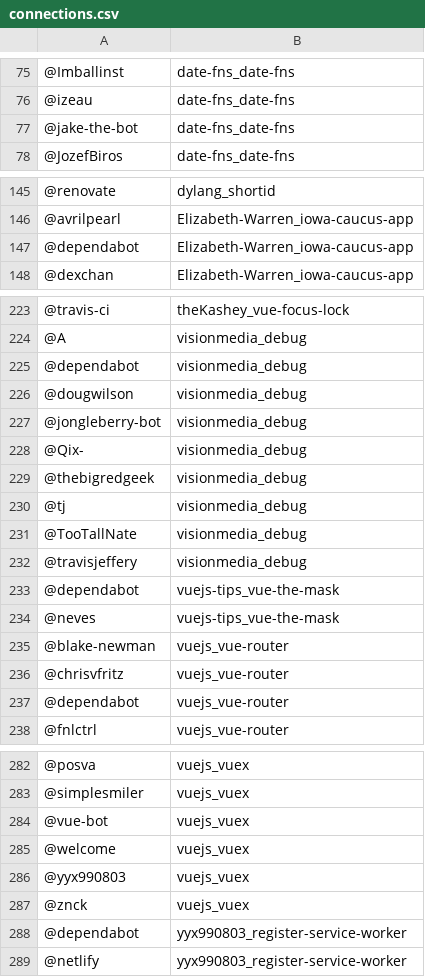
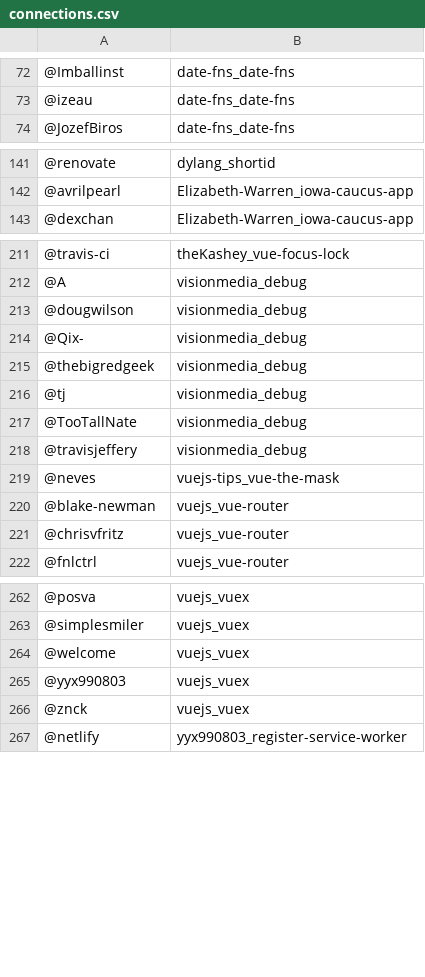
Before and after one commit to pacpix/CPTS_591_Network_Science, a CSV file: Final_Project/connections.csv, drawn as a sheet; only a part is shown, gaps mark what is left out; the diff covers the shown part only; the diff names each change by its address in the sheet, - before the commit and + after, or states it on an @@ line.

```diff
--- a/Final_Project/connections.csv
+++ b/Final_Project/connections.csv
-row 77: @jake-the-bot | date-fns_date-fns
-row 147: @dependabot | Elizabeth-Warren_iowa-caucus-app
-row 225: @dependabot | visionmedia_debug
-row 227: @jongleberry-bot | visionmedia_debug
-row 233: @dependabot | vuejs-tips_vue-the-mask
-row 237: @dependabot | vuejs_vue-router
-row 284: @vue-bot | vuejs_vuex
-row 288: @dependabot | yyx990803_register-service-worker
```
Also changed, not shown: 16 removed rows elsewhere in this file, 3 other files.
